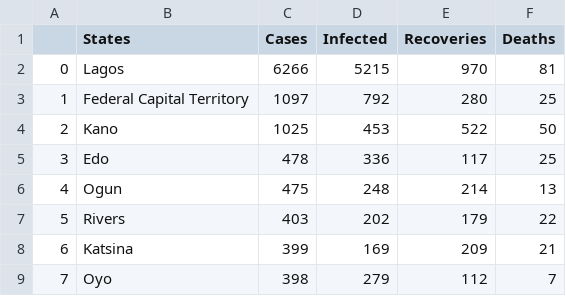
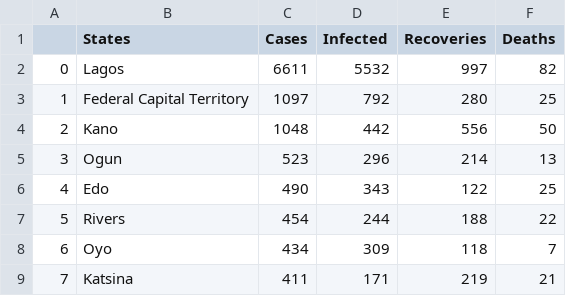
Before and after one commit to omotayo-alade/covid-19-nigeria, a CSV file: covid_nigeria.csv, drawn as a sheet; only a part is shown; the diff covers the shown part only.

```diff
--- a/covid_nigeria.csv
+++ b/covid_nigeria.csv
@@ -1,9 +1,9 @@
 ,States,Cases,Infected,Recoveries,Deaths
-0,Lagos,6266,5215,970,81
+0,Lagos,6611,5532,997,82
 1,Federal Capital Territory,1097,792,280,25
-2,Kano,1025,453,522,50
-3,Edo,478,336,117,25
-4,Ogun,475,248,214,13
-5,Rivers,403,202,179,22
-6,Katsina,399,169,209,21
-7,Oyo,398,279,112,7
+2,Kano,1048,442,556,50
+3,Ogun,523,296,214,13
+4,Edo,490,343,122,25
+5,Rivers,454,244,188,22
+6,Oyo,434,309,118,7
+7,Katsina,411,171,219,21
```
Also changed, not shown: 4 added rows, 4 removed rows and 33 edited cells elsewhere in this file, time_series.csv, 6 other files.
